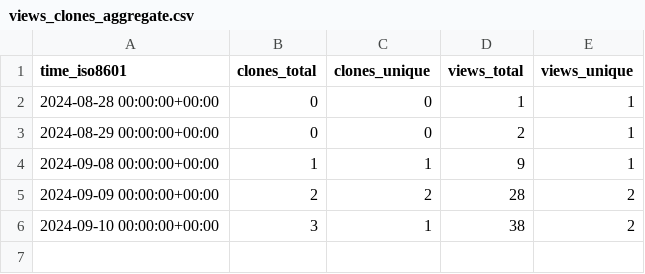
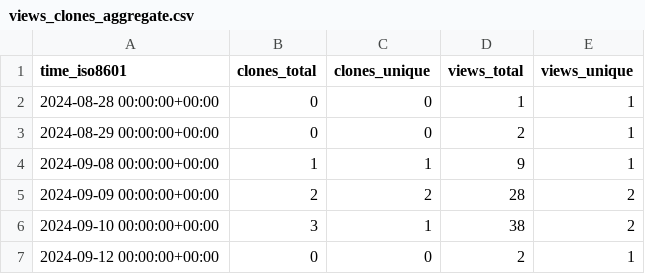
Before and after one commit to legorovers/pirover_simulator, a CSV file: legorovers/pirover_simulator/ghrs-data/views_clones_aggregate.csv, drawn as a sheet; the diff names each change by its address in the sheet, - before the commit and + after, or states it on an @@ line.

```diff
--- a/legorovers/pirover_simulator/ghrs-data/views_clones_aggregate.csv
+++ b/legorovers/pirover_simulator/ghrs-data/views_clones_aggregate.csv
+row 7: 2024-09-12 00:00:00+00:00 | 0 | 0 | 2 | 1
```
Also changed, not shown: 1 other file.
